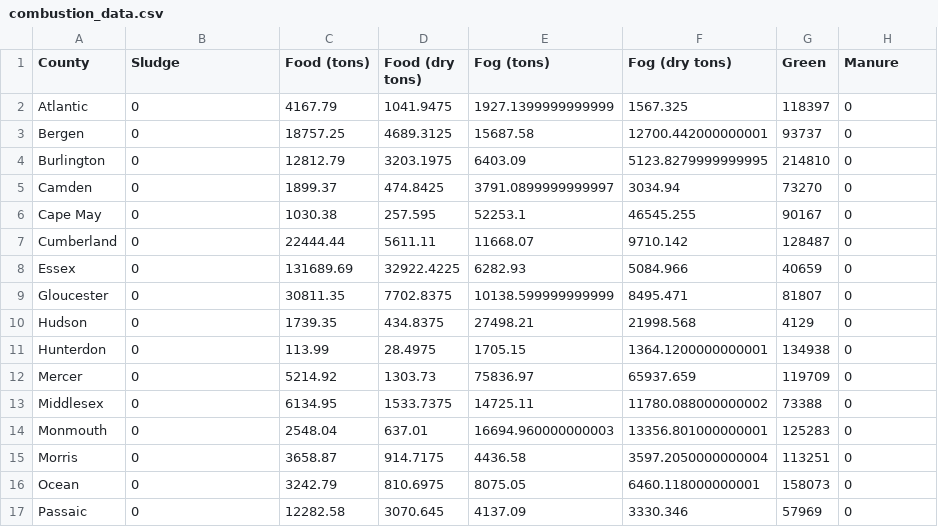
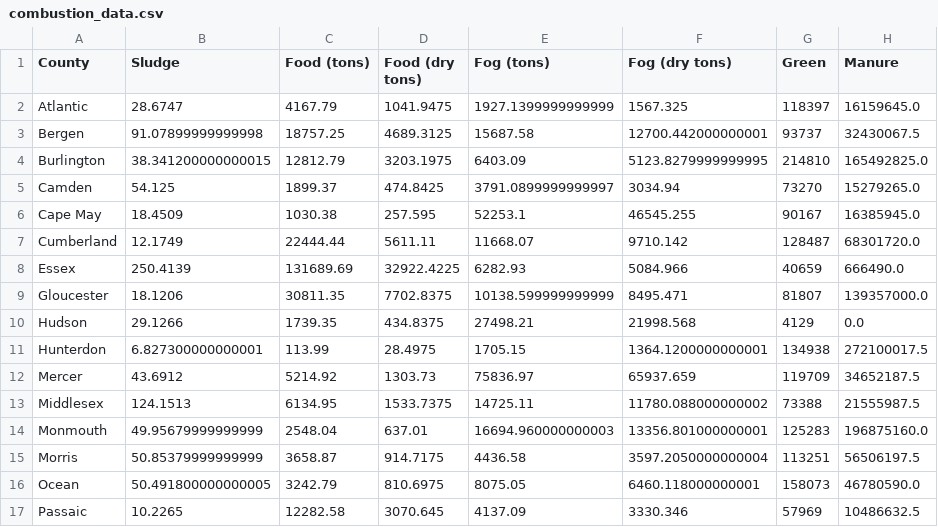
Before and after one commit to navronaman/ArestyWasteValorization, a CSV file: backend/combustion/combustion_data.csv, drawn as a sheet; only a part is shown; the diff covers the shown part only.

Commit message:
Update combustion data with county waste information

```diff
--- a/backend/combustion/combustion_data.csv
+++ b/backend/combustion/combustion_data.csv
@@ -1,17 +1,17 @@
 County,Sludge,Food (tons),Food (dry tons),Fog (tons),Fog (dry tons),Green,Manure
-Atlantic,0,4167.79,1041.9475,1927.1399999999999,1567.325,118397,0
-Bergen,0,18757.25,4689.3125,15687.58,12700.442000000001,93737,0
-Burlington,0,12812.79,3203.1975,6403.09,5123.8279999999995,214810,0
-Camden,0,1899.37,474.8425,3791.0899999999997,3034.94,73270,0
-Cape May,0,1030.38,257.595,52253.1,46545.255,90167,0
-Cumberland,0,22444.44,5611.11,11668.07,9710.142,128487,0
-Essex,0,131689.69,32922.4225,6282.93,5084.966,40659,0
-Gloucester,0,30811.35,7702.8375,10138.599999999999,8495.471,81807,0
-Hudson,0,1739.35,434.8375,27498.21,21998.568,4129,0
-Hunterdon,0,113.99,28.4975,1705.15,1364.1200000000001,134938,0
-Mercer,0,5214.92,1303.73,75836.97,65937.659,119709,0
-Middlesex,0,6134.95,1533.7375,14725.11,11780.088000000002,73388,0
-Monmouth,0,2548.04,637.01,16694.960000000003,13356.801000000001,125283,0
-Morris,0,3658.87,914.7175,4436.58,3597.2050000000004,113251,0
-Ocean,0,3242.79,810.6975,8075.05,6460.118000000001,158073,0
-Passaic,0,12282.58,3070.645,4137.09,3330.346,57969,0
+Atlantic,28.6747,4167.79,1041.9475,1927.1399999999999,1567.325,118397,16159645.0
+Bergen,91.07899999999998,18757.25,4689.3125,15687.58,12700.442000000001,93737,32430067.5
+Burlington,38.341200000000015,12812.79,3203.1975,6403.09,5123.8279999999995,214810,165492825.0
+Camden,54.125,1899.37,474.8425,3791.0899999999997,3034.94,73270,15279265.0
+Cape May,18.4509,1030.38,257.595,52253.1,46545.255,90167,16385945.0
+Cumberland,12.1749,22444.44,5611.11,11668.07,9710.142,128487,68301720.0
+Essex,250.4139,131689.69,32922.4225,6282.93,5084.966,40659,666490.0
+Gloucester,18.1206,30811.35,7702.8375,10138.599999999999,8495.471,81807,139357000.0
+Hudson,29.1266,1739.35,434.8375,27498.21,21998.568,4129,0.0
+Hunterdon,6.827300000000001,113.99,28.4975,1705.15,1364.1200000000001,134938,272100017.5
+Mercer,43.6912,5214.92,1303.73,75836.97,65937.659,119709,34652187.5
+Middlesex,124.1513,6134.95,1533.7375,14725.11,11780.088000000002,73388,21555987.5
+Monmouth,49.95679999999999,2548.04,637.01,16694.960000000003,13356.801000000001,125283,196875160.0
+Morris,50.85379999999999,3658.87,914.7175,4436.58,3597.2050000000004,113251,56506197.5
+Ocean,50.491800000000005,3242.79,810.6975,8075.05,6460.118000000001,158073,46780590.0
+Passaic,10.2265,12282.58,3070.645,4137.09,3330.346,57969,10486632.5
```
Also changed, not shown: 1 removed row and 10 edited cells elsewhere in this file, 1 other file.
